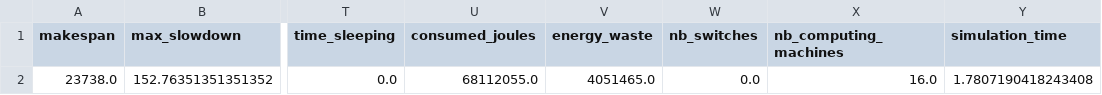
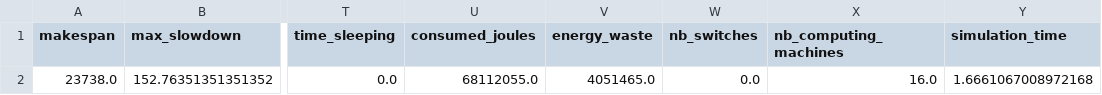
Before and after one commit to RakaSP/HPCv2, a CSV file: results/batsim/fcfs_sims.csv, drawn as a sheet; only a part is shown, gaps mark what is left out; the diff names each change by its address in the sheet, - before the commit and + after, or states it on an @@ line.

```diff
--- a/results/batsim/fcfs_sims.csv
+++ b/results/batsim/fcfs_sims.csv
-Y2 (simulation_time): 1.7807190418243408
+Y2 (simulation_time): 1.6661067008972168
```
Also changed, not shown: results/batsim/easy_sims.csv, results/sp/easy_jobs.csv, 6 other files.
